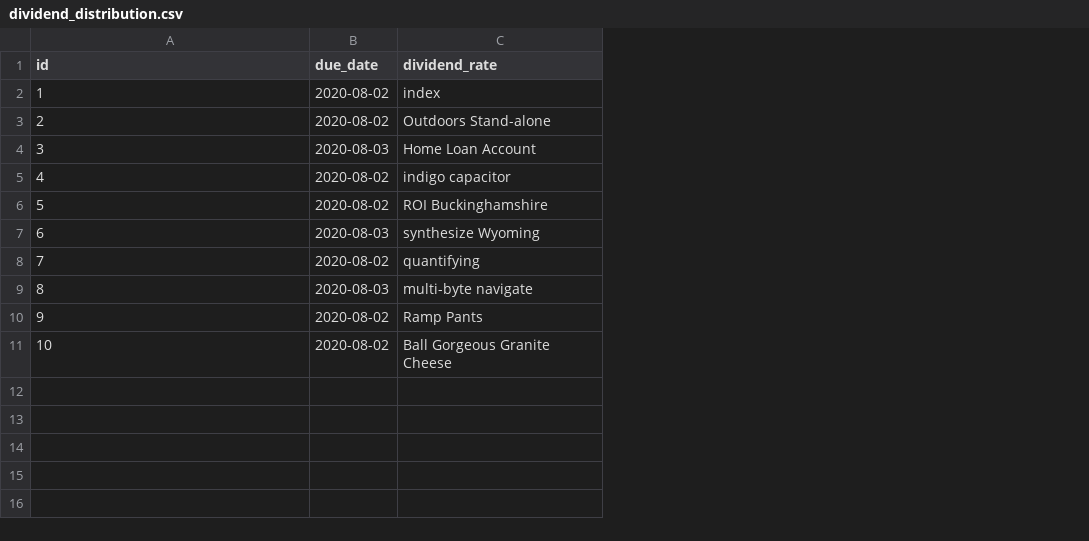
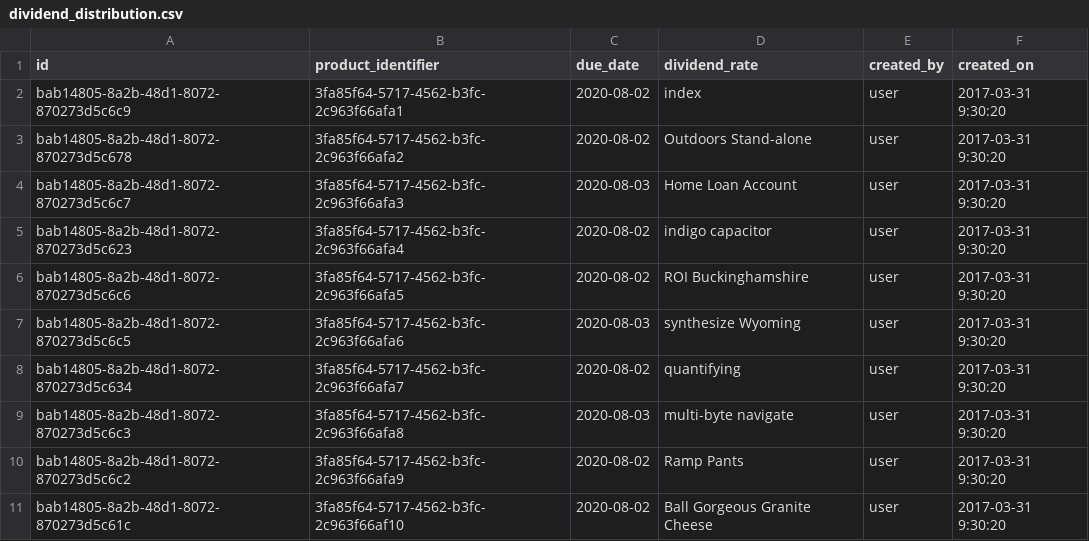
Before and after one commit to xurror/finscale-deposit-account-management, a CSV file: src/main/resources/config/liquibase/fake-data/dividend_distribution.csv, drawn as a sheet; the diff names each change by its address in the sheet, - before the commit and + after, or states it on an @@ line.

```diff
--- a/src/main/resources/config/liquibase/fake-data/dividend_distribution.csv
+++ b/src/main/resources/config/liquibase/fake-data/dividend_distribution.csv
+column B (product_identifier), rows 2-11: 3fa85f64-5717-4562-b3fc-2c963f66afa1 | 3fa85f64-5717-4562-b3fc-2c963f66afa2 | 3fa85f64-5717-4562-b3fc-2c963f66afa3 | 3fa85f64-5717-4562-b3fc-2c963f66afa4 | 3fa85f64-5717-4562-b3fc-2c963f66afa5 | 3fa85f64-5717-4562-b3fc-2c963f66afa6 | 3fa85f64-5717-4562-b3fc-2c963f66afa7 | 3fa85f64-5717-4562-b3fc-2c963f66afa8 | 3fa85f64-5717-4562-b3fc-2c963f66afa9 | 3fa85f64-5717-4562-b3fc-2c963f66af10
+column E (created_by), rows 2-11: all user
+column F (created_on), rows 2-11: all 2017-03-31 9:30:20
-A2 (id): 1
+A2 (id): bab14805-8a2b-48d1-8072-870273d5c6c9
-A3 (id): 2
+A3 (id): bab14805-8a2b-48d1-8072-870273d5c678
-A4 (id): 3
+A4 (id): bab14805-8a2b-48d1-8072-870273d5c6c7
-A5 (id): 4
+A5 (id): bab14805-8a2b-48d1-8072-870273d5c623
-A6 (id): 5
+A6 (id): bab14805-8a2b-48d1-8072-870273d5c6c6
-A7 (id): 6
+A7 (id): bab14805-8a2b-48d1-8072-870273d5c6c5
-A8 (id): 7
+A8 (id): bab14805-8a2b-48d1-8072-870273d5c634
-A9 (id): 8
+A9 (id): bab14805-8a2b-48d1-8072-870273d5c6c3
-A10 (id): 9
+A10 (id): bab14805-8a2b-48d1-8072-870273d5c6c2
-A11 (id): 10
+A11 (id): bab14805-8a2b-48d1-8072-870273d5c61c
```
Also changed, not shown: src/main/resources/config/liquibase/fake-data/action.csv, src/main/resources/config/liquibase/fake-data/product_definition.csv, 31 other files.
